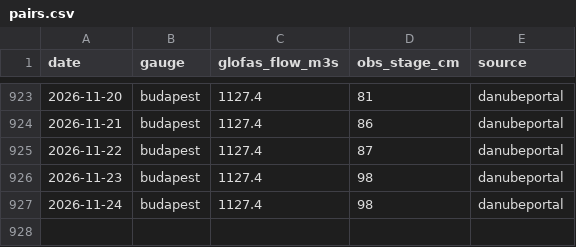
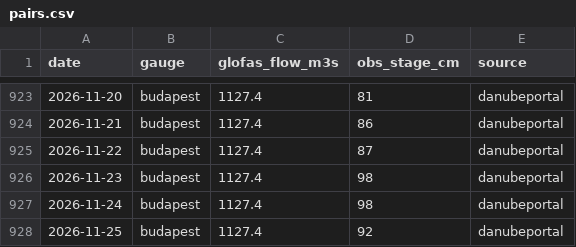
Before and after one commit to Adamexperiences/ae-glofas, a CSV file: data/pairs.csv, drawn as a sheet; only a part is shown, gaps mark what is left out.

```diff
--- a/data/pairs.csv
+++ b/data/pairs.csv
@@ -927 +927,2 @@ date,gauge,glofas_flow_m3s,obs_stage_cm,source
 2026-11-24,budapest,1127.4,98,danubeportal
+2026-11-25,budapest,1127.4,92,danubeportal
```
